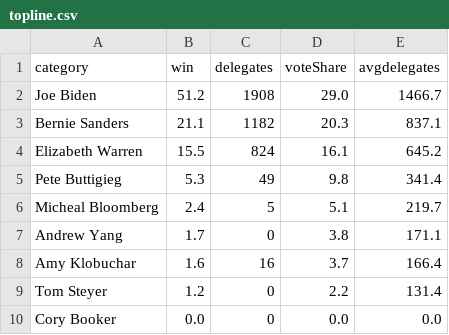
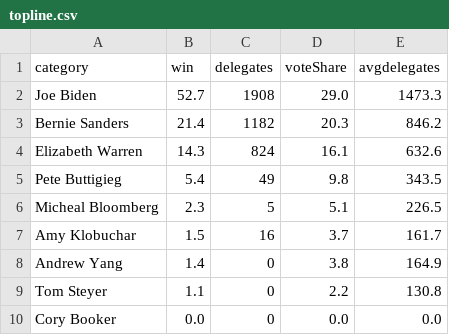
Before and after one commit to ben2vec/jhkforecasts, a CSV file: democratic_primary/topline.csv, drawn as a sheet.

```diff
--- a/democratic_primary/topline.csv
+++ b/democratic_primary/topline.csv
@@ -1,10 +1,10 @@
 category,win,delegates,voteShare,avgdelegates
-Joe Biden,51.2,1908,29.0,1466.7
-Bernie Sanders,21.1,1182,20.3,837.1
-Elizabeth Warren,15.5,824,16.1,645.2
-Pete Buttigieg,5.3,49,9.8,341.4
-Micheal Bloomberg,2.4,5,5.1,219.7
-Andrew Yang,1.7,0,3.8,171.1
-Amy Klobuchar,1.6,16,3.7,166.4
-Tom Steyer,1.2,0,2.2,131.4
+Joe Biden,52.7,1908,29.0,1473.3
+Bernie Sanders,21.4,1182,20.3,846.2
+Elizabeth Warren,14.3,824,16.1,632.6
+Pete Buttigieg,5.4,49,9.8,343.5
+Micheal Bloomberg,2.3,5,5.1,226.5
+Amy Klobuchar,1.5,16,3.7,161.7
+Andrew Yang,1.4,0,3.8,164.9
+Tom Steyer,1.1,0,2.2,130.8
 Cory Booker,0.0,0,0.0,0.0
```
Also changed, not shown: democratic_primary/Sheet1.csv, 8 other files.
